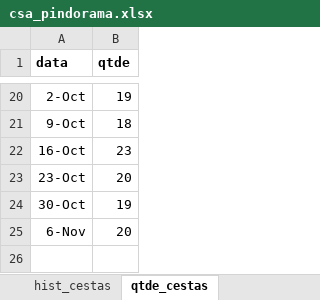
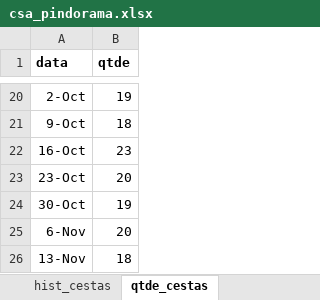
Before and after one commit to renato-favarin/web_app_CSA, an Excel workbook: data/csa_pindorama.xlsx, sheet qtde_cestas, drawn as a sheet; only a part is shown, gaps mark what is left out; values as stored, in another font and other column widths than the file's, no borders; the diff names each change by its address in the sheet, - before the commit and + after, or states it on an @@ line.

```diff
--- a/data/csa_pindorama.xlsx (sheet qtde_cestas)
+++ b/data/csa_pindorama.xlsx (sheet qtde_cestas)
+row 26: 13-Nov | 18
```
Also changed, not shown: sheet hist_plantios, sheet produtos.
